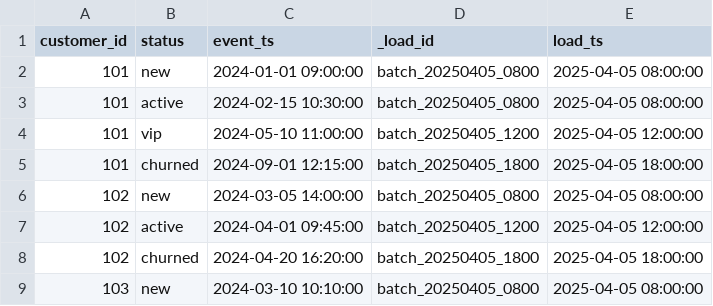
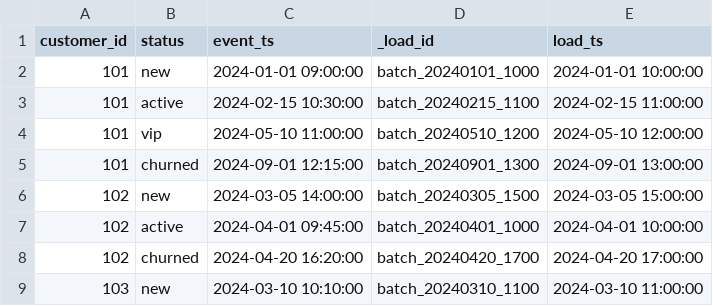
Before and after one commit to dementev-dev/de-roadmap, a CSV file: dwh-modeling/data/customer_status_events.csv, drawn as a sheet.

```diff
--- a/dwh-modeling/data/customer_status_events.csv
+++ b/dwh-modeling/data/customer_status_events.csv
@@ -1,9 +1,9 @@
 customer_id,status,event_ts,_load_id,load_ts
-101,new,2024-01-01 09:00:00,batch_20250405_0800,2025-04-05 08:00:00
-101,active,2024-02-15 10:30:00,batch_20250405_0800,2025-04-05 08:00:00
-101,vip,2024-05-10 11:00:00,batch_20250405_1200,2025-04-05 12:00:00
-101,churned,2024-09-01 12:15:00,batch_20250405_1800,2025-04-05 18:00:00
-102,new,2024-03-05 14:00:00,batch_20250405_0800,2025-04-05 08:00:00
-102,active,2024-04-01 09:45:00,batch_20250405_1200,2025-04-05 12:00:00
-102,churned,2024-04-20 16:20:00,batch_20250405_1800,2025-04-05 18:00:00
-103,new,2024-03-10 10:10:00,batch_20250405_0800,2025-04-05 08:00:00
+101,new,2024-01-01 09:00:00,batch_20240101_1000,2024-01-01 10:00:00
+101,active,2024-02-15 10:30:00,batch_20240215_1100,2024-02-15 11:00:00
+101,vip,2024-05-10 11:00:00,batch_20240510_1200,2024-05-10 12:00:00
+101,churned,2024-09-01 12:15:00,batch_20240901_1300,2024-09-01 13:00:00
+102,new,2024-03-05 14:00:00,batch_20240305_1500,2024-03-05 15:00:00
+102,active,2024-04-01 09:45:00,batch_20240401_1000,2024-04-01 10:00:00
+102,churned,2024-04-20 16:20:00,batch_20240420_1700,2024-04-20 17:00:00
+103,new,2024-03-10 10:10:00,batch_20240310_1100,2024-03-10 11:00:00
```
Also changed, not shown: dwh-modeling/data/customers.csv, 13 other files.
